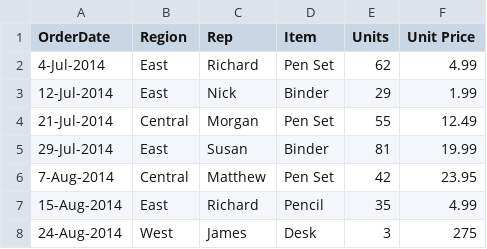
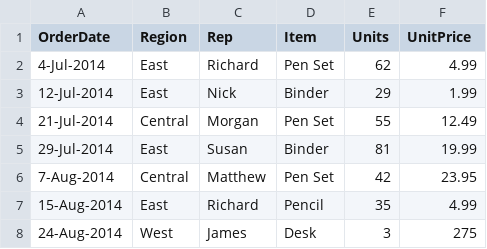
Before and after one commit to pinargultekin/sample_data, a CSV file: P1-OfficeSupplies.csv, drawn as a sheet; only a part is shown.

Commit message:
Update P1-OfficeSupplies.csv

```diff
--- a/P1-OfficeSupplies.csv
+++ b/P1-OfficeSupplies.csv
@@ -1,2 +1,2 @@
-OrderDate,Region,Rep,Item,Units,Unit Price
+OrderDate,Region,Rep,Item,Units,UnitPrice
 4-Jul-2014,East,Richard,Pen Set,62,4.99
```
